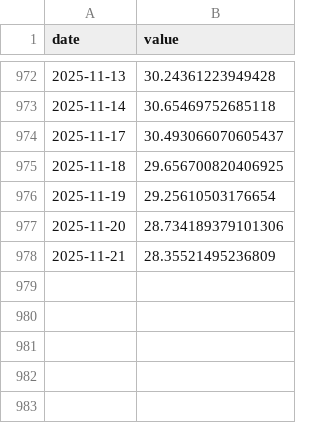
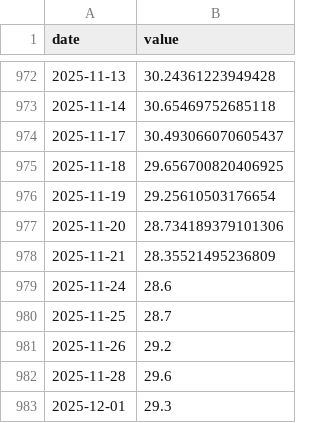
Before and after one commit to restinnotes/Mean-Reversion-Kelly-Portfolio, a CSV file: pe_csv/MSFT_pe.csv, drawn as a sheet; only a part is shown, gaps mark what is left out; the diff names each change by its address in the sheet, - before the commit and + after, or states it on an @@ line.

```diff
--- a/pe_csv/MSFT_pe.csv
+++ b/pe_csv/MSFT_pe.csv
+row 979: 2025-11-24 | 28.6
+row 980: 2025-11-25 | 28.7
+row 981: 2025-11-26 | 29.2
+row 982: 2025-11-28 | 29.6
+row 983: 2025-12-01 | 29.3
```
Also changed, not shown: pe_csv/META_pe.csv, pe_csv/NVDA_pe.csv, 7 other files.
